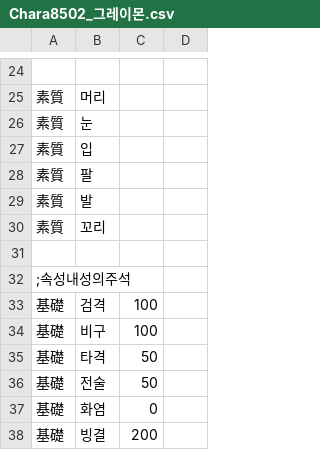
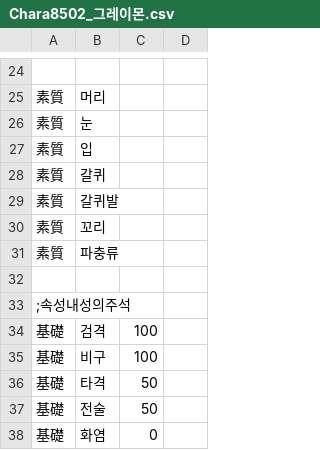
Before and after one commit to GhoulAdmiral/DigiMegaten, a CSV file: CSV/CUSTOM/惡魔/DIGIMON/Chara8502_그레이몬.csv, drawn as a sheet; only a part is shown, gaps mark what is left out; the shorter side is filled out with more unchanged rows.

Commit message:
Update Chara8502_그레이몬.csv

```diff
--- a/CSV/CUSTOM/惡魔/DIGIMON/Chara8502_그레이몬.csv
+++ b/CSV/CUSTOM/惡魔/DIGIMON/Chara8502_그레이몬.csv
@@ -27,5 +27,6 @@
 素質,입
-素質,팔
-素質,발
+素質,갈퀴
+素質,갈퀴발
 素質,꼬리
+素質,파충류
 
```
